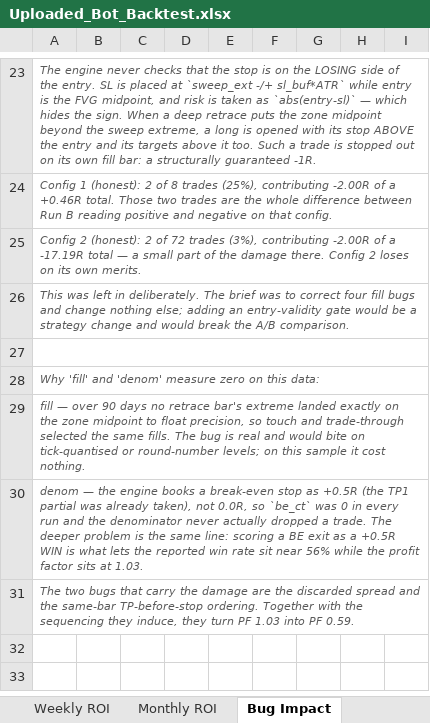
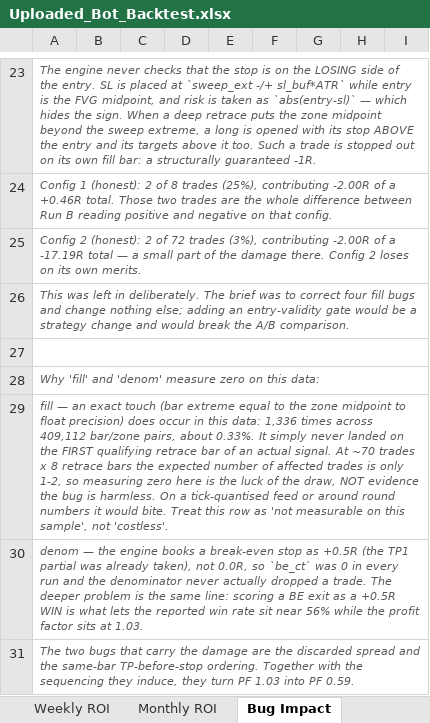
Before and after one commit to Mylifeloading94/Mylifeloading94, an Excel workbook: Uploaded_Bot_Backtest.xlsx, sheet Bug Impact, drawn as a sheet; only a part is shown, gaps mark what is left out; values as stored, in another font and other column widths than the file's, no borders; the diff names each change by its address in the sheet, - before the commit and + after, or states it on an @@ line.

```diff
--- a/Uploaded_Bot_Backtest.xlsx (sheet Bug Impact)
+++ b/Uploaded_Bot_Backtest.xlsx (sheet Bug Impact)
-A29: fill — over 90 days no retrace bar's extreme landed exactly on the zone midpoint to float precision, so touch and trade-through selected the same fills. The bug is real and would bite on tick-quantised or round-number levels; on this sample it cost nothing.
+A29: fill — an exact touch (bar extreme equal to the zone midpoint to float precision) does occur in this data: 1,336 times across 409,112 bar/zone pairs, about 0.33%. It simply never landed on the FIRST qualifying retrace bar of an actual signal. At ~70 trades x 8 retrace bars the expected number of affected trades is only 1-2, so measuring zero here is the luck of the draw, NOT evidence the bug is harmless. On a tick-quantised feed or around round numbers it would bite. Treat this row as 'not measurable on this sample', not 'costless'.
```
Also changed, not shown: 2 other files.
